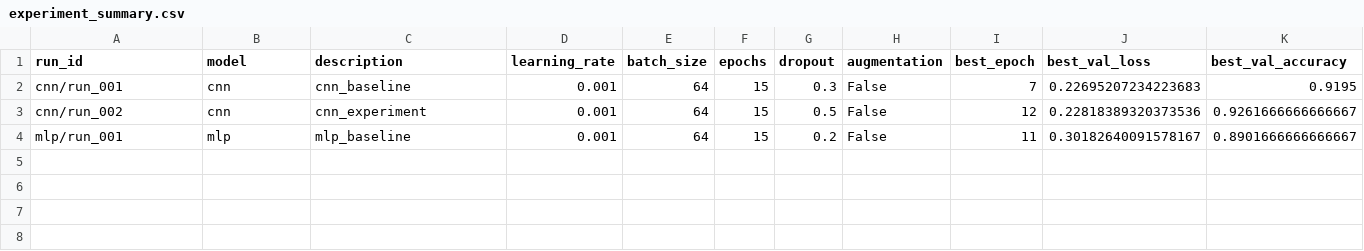
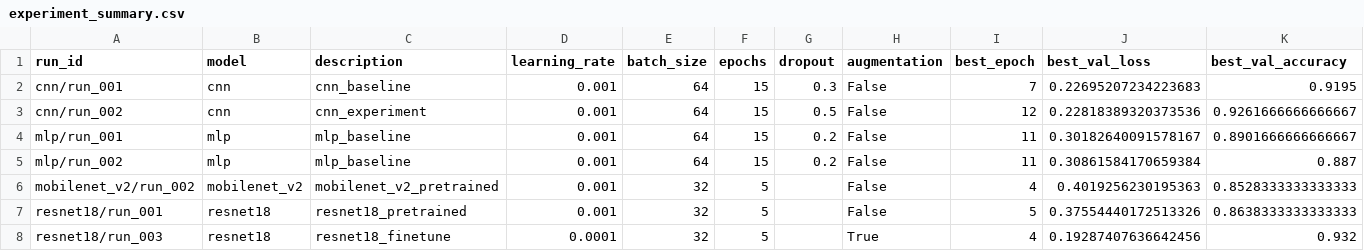
Before and after one commit to ntruonghuynh/LAB_Deep_Learning, a CSV file: lab01_fashion_mnist/experiments/experiment_summary.csv, drawn as a sheet; only a part is shown; rows hold the shown columns only; the diff names each change by its address in the sheet, - before the commit and + after, or states it on an @@ line.

```diff
--- a/lab01_fashion_mnist/experiments/experiment_summary.csv
+++ b/lab01_fashion_mnist/experiments/experiment_summary.csv
+row 5: mlp/run_002 | mlp | mlp_baseline | 0.001 | 64 | 15 | 0.2 | False | 11 | 0.30861584170659384 | 0.887
+row 6: mobilenet_v2/run_002 | mobilenet_v2 | mobilenet_v2_pretrained | 0.001 | 32 | 5 |  | False | 4 | 0.4019256230195363 | 0.8528333333333333
+row 7: resnet18/run_001 | resnet18 | resnet18_pretrained | 0.001 | 32 | 5 |  | False | 5 | 0.37554440172513326 | 0.8638333333333333
+row 8: resnet18/run_003 | resnet18 | resnet18_finetune | 0.0001 | 32 | 5 |  | True | 4 | 0.19287407636642456 | 0.932
```
Also changed, not shown: 52 other files.
